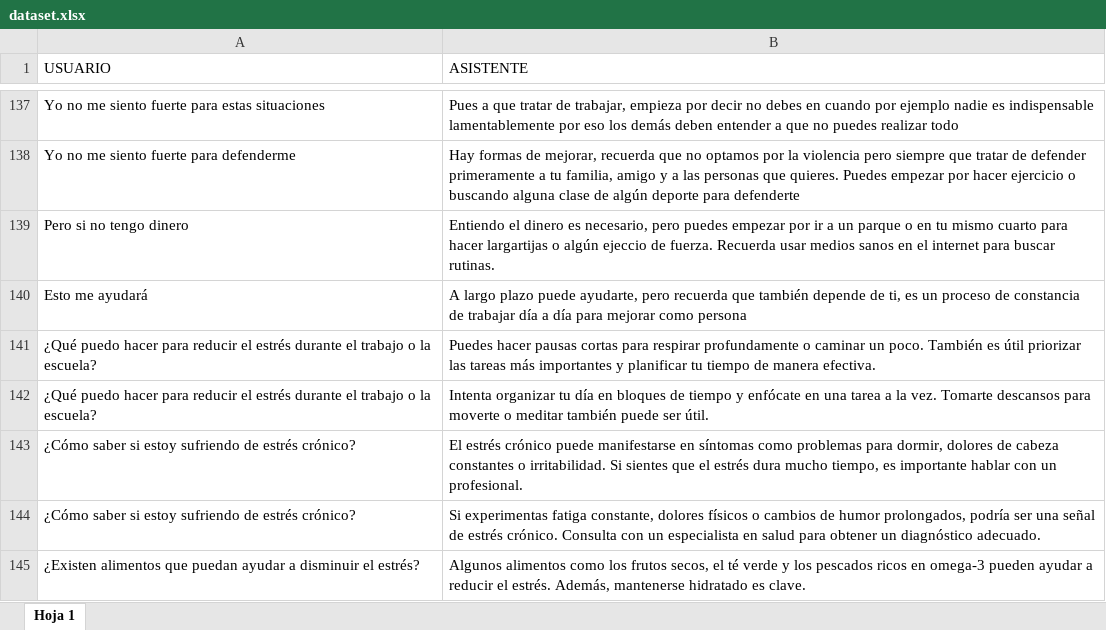
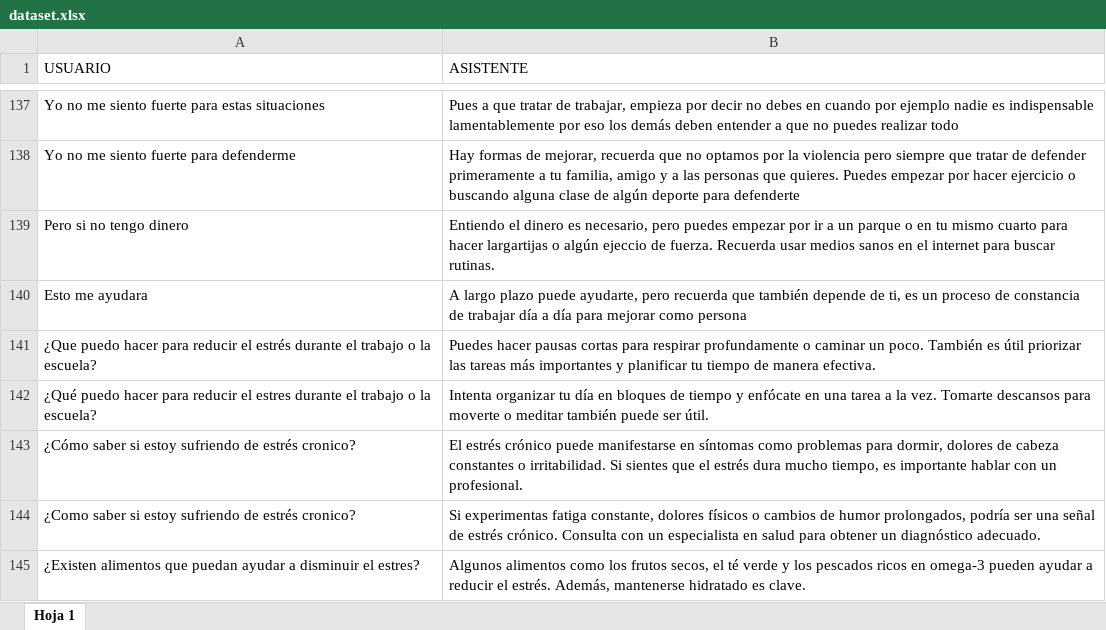
Before and after one commit to alejandro260898/WiseMindAssistant, an Excel workbook: app/chatbot/data/dataset.xlsx, sheet Hoja 1, drawn as a sheet; only a part is shown, gaps mark what is left out; values as stored, in another font and other column widths than the file's, no borders; charts and pictures not drawn; the diff covers the shown part only; the diff names each change by its address in the sheet, - before the commit and + after, or states it on an @@ line.

```diff
--- a/app/chatbot/data/dataset.xlsx (sheet Hoja 1)
+++ b/app/chatbot/data/dataset.xlsx (sheet Hoja 1)
-A140 (USUARIO): Esto me ayudará
+A140 (USUARIO): Esto me ayudara
-A141 (USUARIO): ¿Qué puedo hacer…
+A141 (USUARIO): ¿Que puedo hacer…
-A142 (USUARIO): …reducir el estrés durante el…
+A142 (USUARIO): …reducir el estres durante el…
-A143 (USUARIO): …de estrés crónico?
+A143 (USUARIO): …de estrés cronico?
-A144 (USUARIO): ¿Cómo saber si estoy sufriendo de estrés crónico?
+A144 (USUARIO): ¿Como saber si estoy sufriendo de estrés cronico?
-A145 (USUARIO): …disminuir el estrés?
+A145 (USUARIO): …disminuir el estres?
```
Also changed, not shown: 222 added rows and 48 edited cells elsewhere in this sheet, 8 other files.
